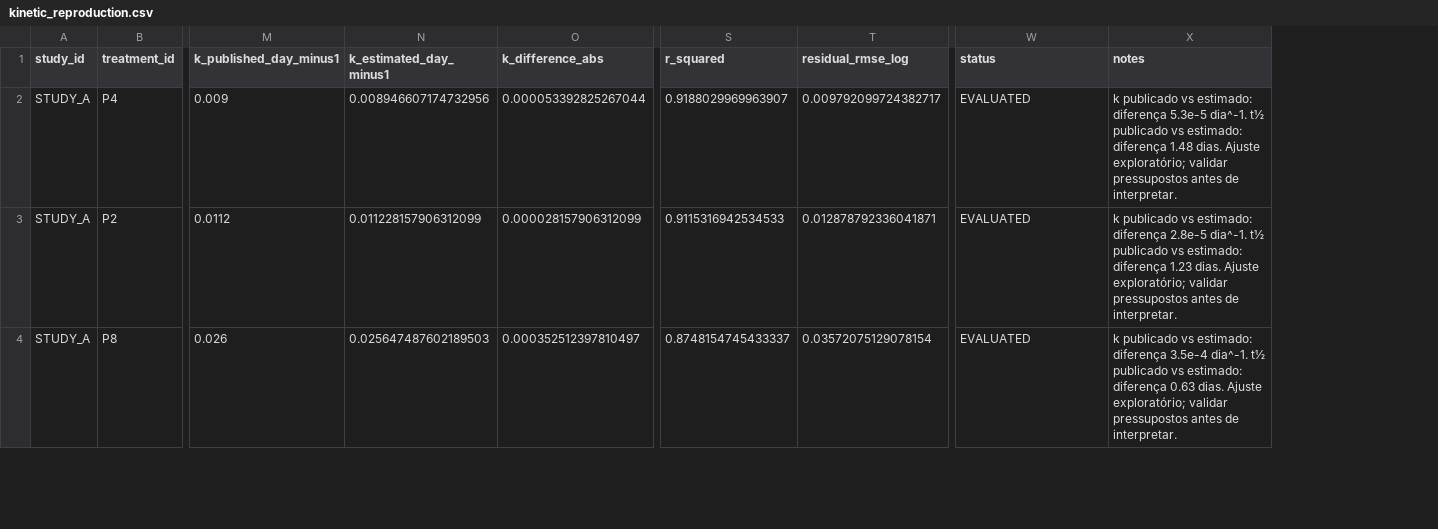
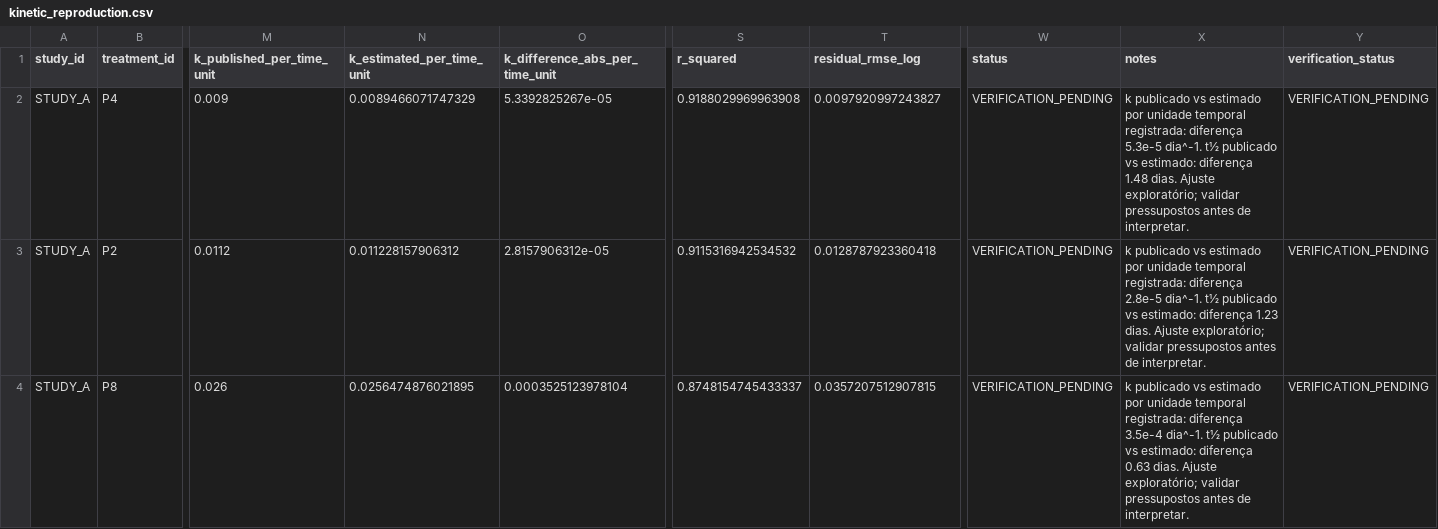
Before and after one commit to Lapllace/Antocianinas-Lab, a CSV file: reports/validation/kinetic_reproduction.csv, drawn as a sheet; only a part is shown, gaps mark what is left out; removed rows and columns are numbered as before the commit, all else as after; the diff covers the shown part only; the diff names each change by its address in the sheet, - before the commit and + after, or states it on an @@ line.

```diff
--- a/reports/validation/kinetic_reproduction.csv
+++ b/reports/validation/kinetic_reproduction.csv
-column N (k_estimated_day_minus1), rows 2-4: 0.008946607174732956 | 0.011228157906312099 | 0.025647487602189503
-column O (k_difference_abs), rows 2-4: 0.000053392825267044 | 0.000028157906312099 | 0.000352512397810497
+column N (k_estimated_per_time_unit), rows 2-4: 0.0089466071747329 | 0.011228157906312 | 0.0256474876021895
+column O (k_difference_abs_per_time_unit), rows 2-4: 5.3392825267e-05 | 2.8157906312e-05 | 0.0003525123978104
+column Y (verification_status), rows 2-4: all VERIFICATION_PENDING
-M1: k_published_day_minus1
+M1: k_published_per_time_unit
-S2 (r_squared): 0.9188029969963907
+S2 (r_squared): 0.9188029969963908
-T2 (residual_rmse_log): 0.009792099724382717
+T2 (residual_rmse_log): 0.0097920997243827
-W2:W4 (status): EVALUATED
+W2:W4 (status): VERIFICATION_PENDING
-X2 (notes): …publicado vs estimado: diferença 5.3e-5…
+X2 (notes): …publicado vs estimado por unidade temporal registrada: diferença 5.3e-5…
-S3 (r_squared): 0.9115316942534533
+S3 (r_squared): 0.9115316942534532
-T3 (residual_rmse_log): 0.012878792336041871
+T3 (residual_rmse_log): 0.0128787923360418
-X3 (notes): …publicado vs estimado: diferença 2.8e-5…
+X3 (notes): …publicado vs estimado por unidade temporal registrada: diferença 2.8e-5…
-T4 (residual_rmse_log): 0.03572075129078154
+T4 (residual_rmse_log): 0.0357207512907815
-X4 (notes): …publicado vs estimado: diferença 3.5e-4…
+X4 (notes): …publicado vs estimado por unidade temporal registrada: diferença 3.5e-4…
```
Also changed, not shown: 20 edited cells elsewhere in this file, reports/validation/literature_audit.csv, reports/validation/numerical_benchmarks.csv, 22 other files.
